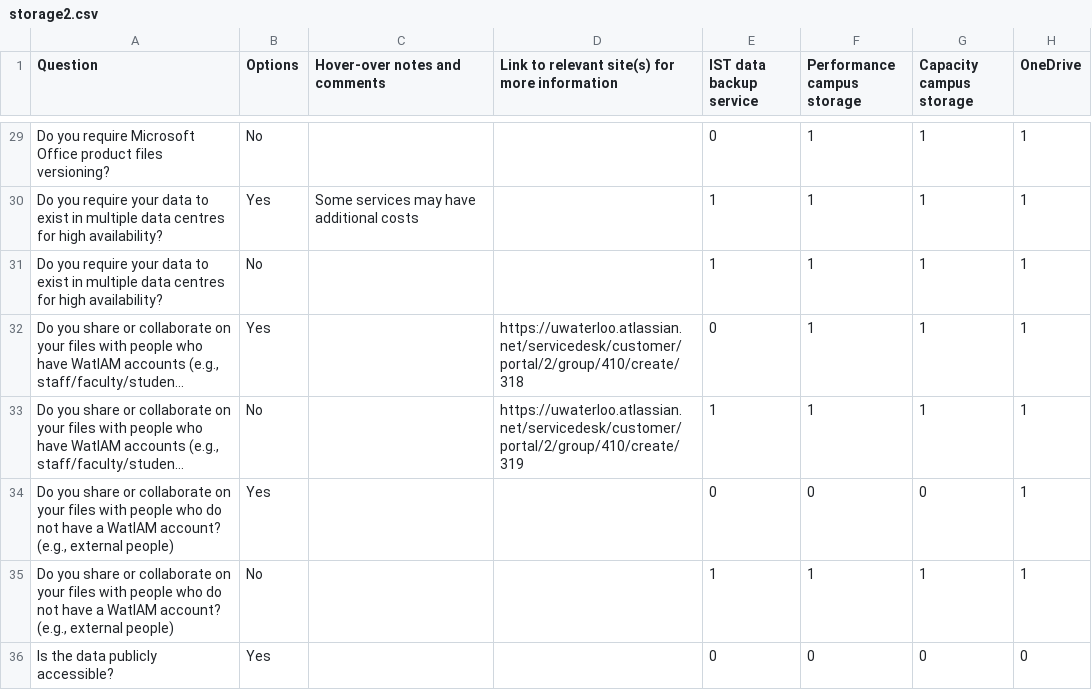
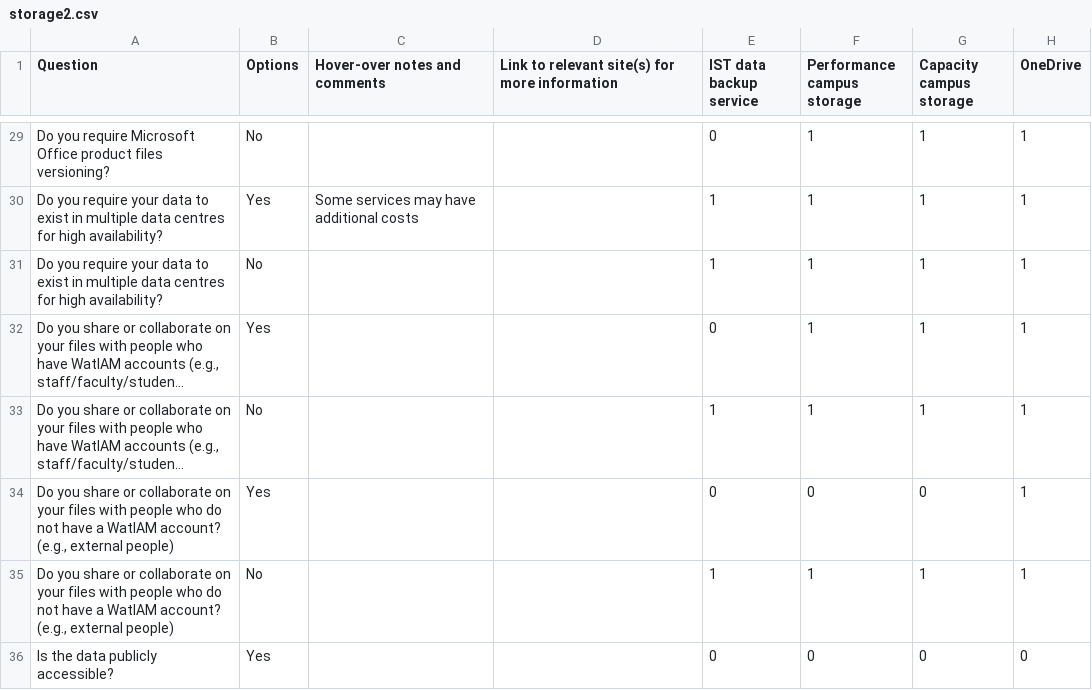
Before and after one commit to UWaterloo-Public/research-storage-options-site, a CSV file: storage2.csv, drawn as a sheet; only a part is shown, gaps mark what is left out; long unchanged cells end in …; the diff names each change by its address in the sheet, - before the commit and + after, or states it on an @@ line.

Commit message:
Update storage2.csv

```diff
--- a/storage2.csv
+++ b/storage2.csv
-D32: https://uwaterloo.atlassian.net/servicedesk/customer/portal/2/group/410/create/318
+D32: (empty)
-D33: https://uwaterloo.atlassian.net/servicedesk/customer/portal/2/group/410/create/319
+D33: (empty)
```
